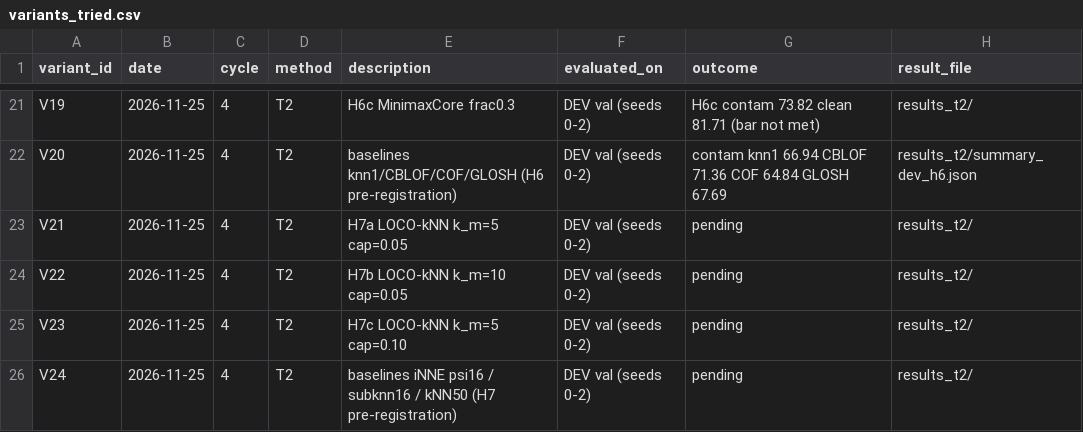
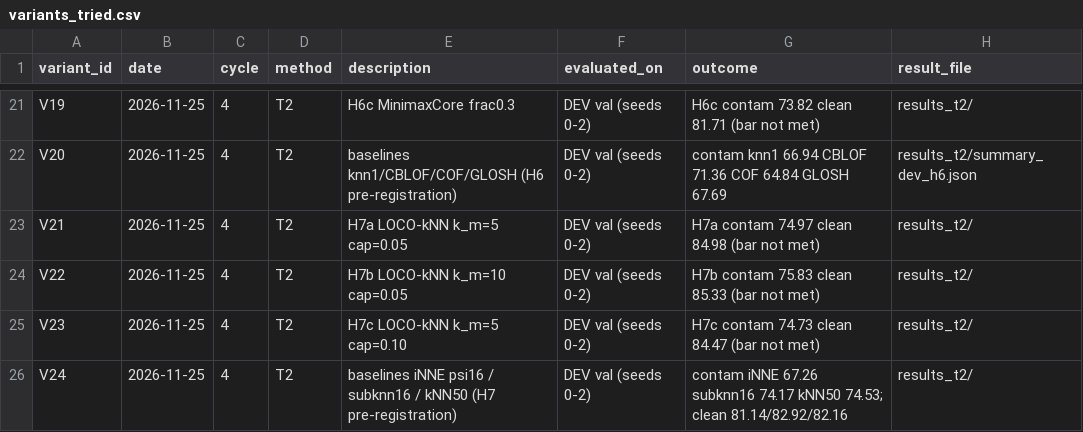
Before and after one commit to Bhargavteja-9779/p_c1_6, a CSV file: project/state/variants_tried.csv, drawn as a sheet; only a part is shown, gaps mark what is left out.

```diff
--- a/project/state/variants_tried.csv
+++ b/project/state/variants_tried.csv
@@ -22,5 +22,5 @@ V19,2026-11-25,4,T2,H6c MinimaxCore frac0.3,DEV val (seeds 0-2),H6c contam 73.82
 V20,2026-11-25,4,T2,baselines knn1/CBLOF/COF/GLOSH (H6 pre-registration),DEV val (seeds 0-2),contam knn1 66.94 CBLOF 71.36 COF 64.84 GLOSH 67.69,results_t2/summary_dev_h6.json
-V21,2026-11-25,4,T2,H7a LOCO-kNN k_m=5 cap=0.05,DEV val (seeds 0-2),pending,results_t2/
-V22,2026-11-25,4,T2,H7b LOCO-kNN k_m=10 cap=0.05,DEV val (seeds 0-2),pending,results_t2/
-V23,2026-11-25,4,T2,H7c LOCO-kNN k_m=5 cap=0.10,DEV val (seeds 0-2),pending,results_t2/
-V24,2026-11-25,4,T2,baselines iNNE psi16 / subknn16 / kNN50 (H7 pre-registration),DEV val (seeds 0-2),pending,results_t2/
+V21,2026-11-25,4,T2,H7a LOCO-kNN k_m=5 cap=0.05,DEV val (seeds 0-2),H7a contam 74.97 clean 84.98 (bar not met),results_t2/
+V22,2026-11-25,4,T2,H7b LOCO-kNN k_m=10 cap=0.05,DEV val (seeds 0-2),H7b contam 75.83 clean 85.33 (bar not met),results_t2/
+V23,2026-11-25,4,T2,H7c LOCO-kNN k_m=5 cap=0.10,DEV val (seeds 0-2),H7c contam 74.73 clean 84.47 (bar not met),results_t2/
+V24,2026-11-25,4,T2,baselines iNNE psi16 / subknn16 / kNN50 (H7 pre-registration),DEV val (seeds 0-2),contam iNNE 67.26 subknn16 74.17 kNN50 74.53; clean 81.14/82.92/82.16,results_t2/
```
Also changed, not shown: 5 other files.
